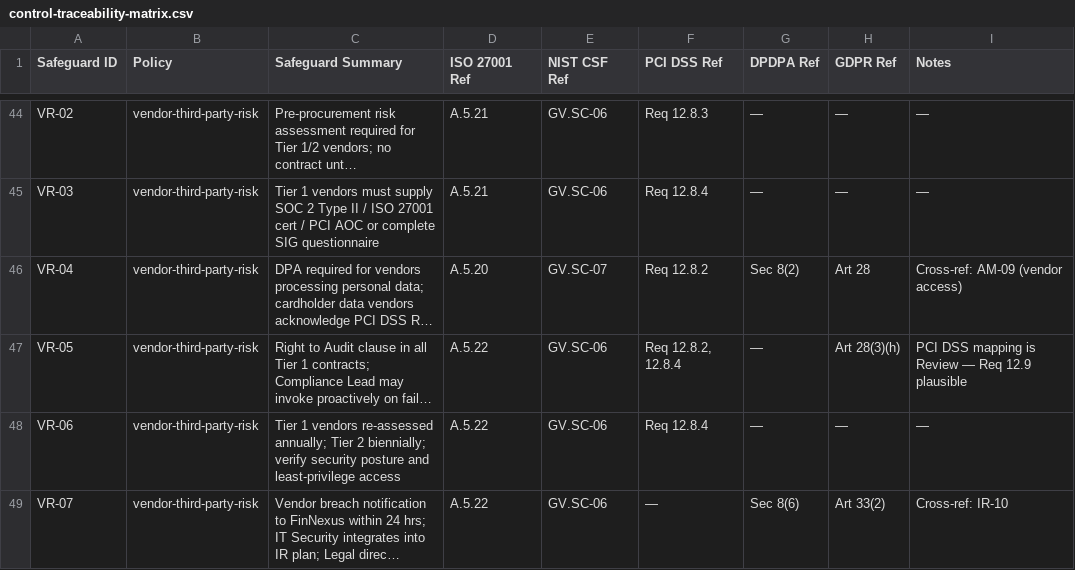
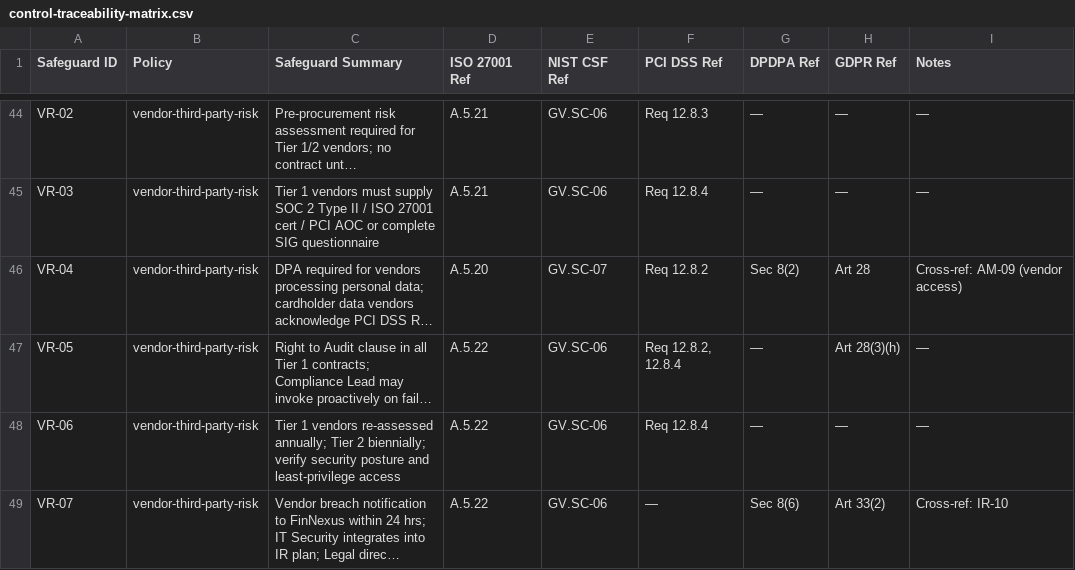
Before and after one commit to dedsec-terminal/PolicyForge, a CSV file: mapping/control-traceability-matrix.csv, drawn as a sheet; only a part is shown, gaps mark what is left out; long unchanged cells end in …; the diff covers the shown part only; the diff names each change by its address in the sheet, - before the commit and + after, or states it on an @@ line.

```diff
--- a/mapping/control-traceability-matrix.csv
+++ b/mapping/control-traceability-matrix.csv
-I47 (Notes): PCI DSS mapping is Review — Req 12.9 plausible
+I47 (Notes): —
```
Also changed, not shown: 6 edited cells elsewhere in this file, register/exception-log.csv, register/review-cadence-tracker.csv, 27 other files.
